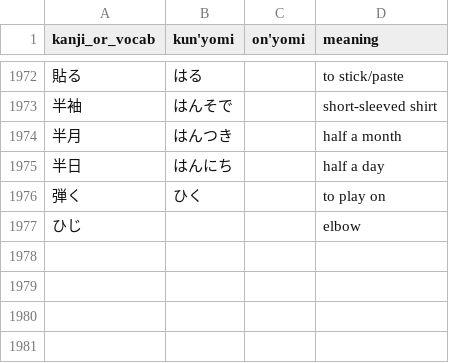
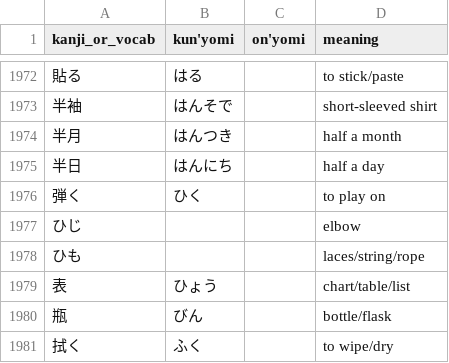
Before and after one commit to bkayalibay/kanki, a CSV file: database.csv, drawn as a sheet; only a part is shown, gaps mark what is left out.

Commit message:
Adds more words.

```diff
--- a/database.csv
+++ b/database.csv
@@ -1977 +1977,5 @@ kanji_or_vocab, kun'yomi, on'yomi, meaning
 ひじ, , , elbow
+ひも, , , laces/string/rope
+表, ひょう, , chart/table/list
+瓶, びん, , bottle/flask
+拭く, ふく, , to wipe/dry
```
